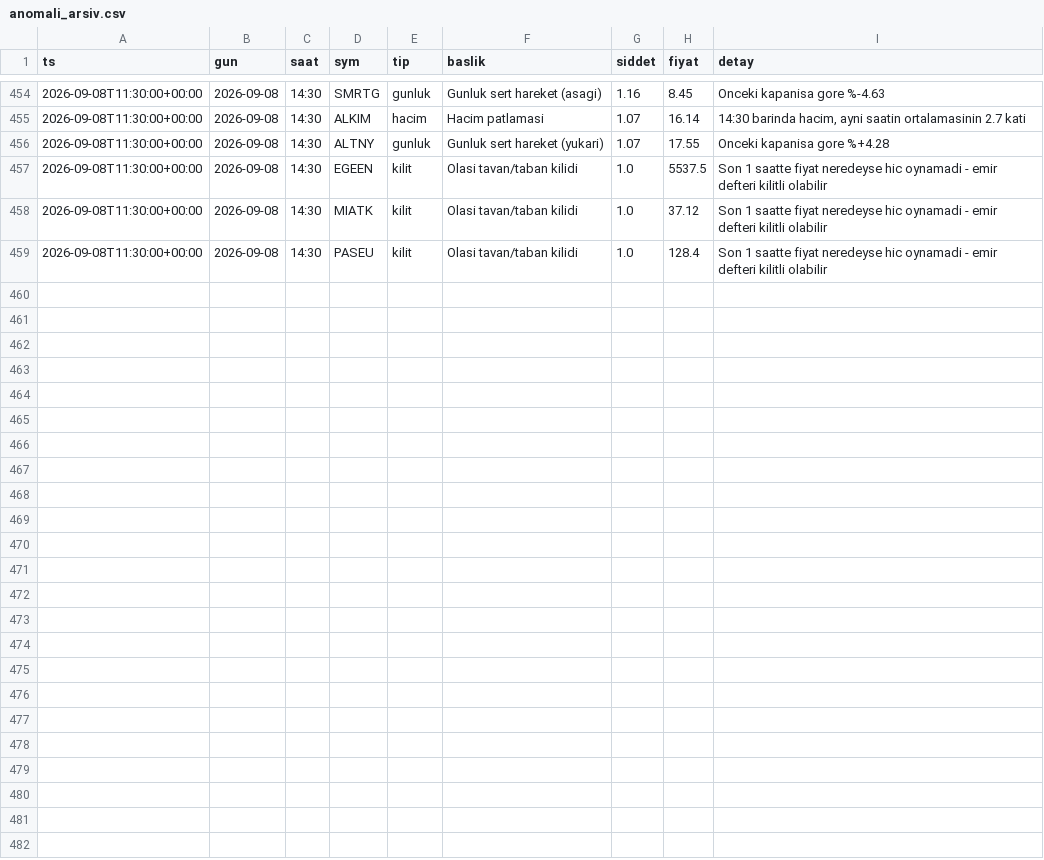
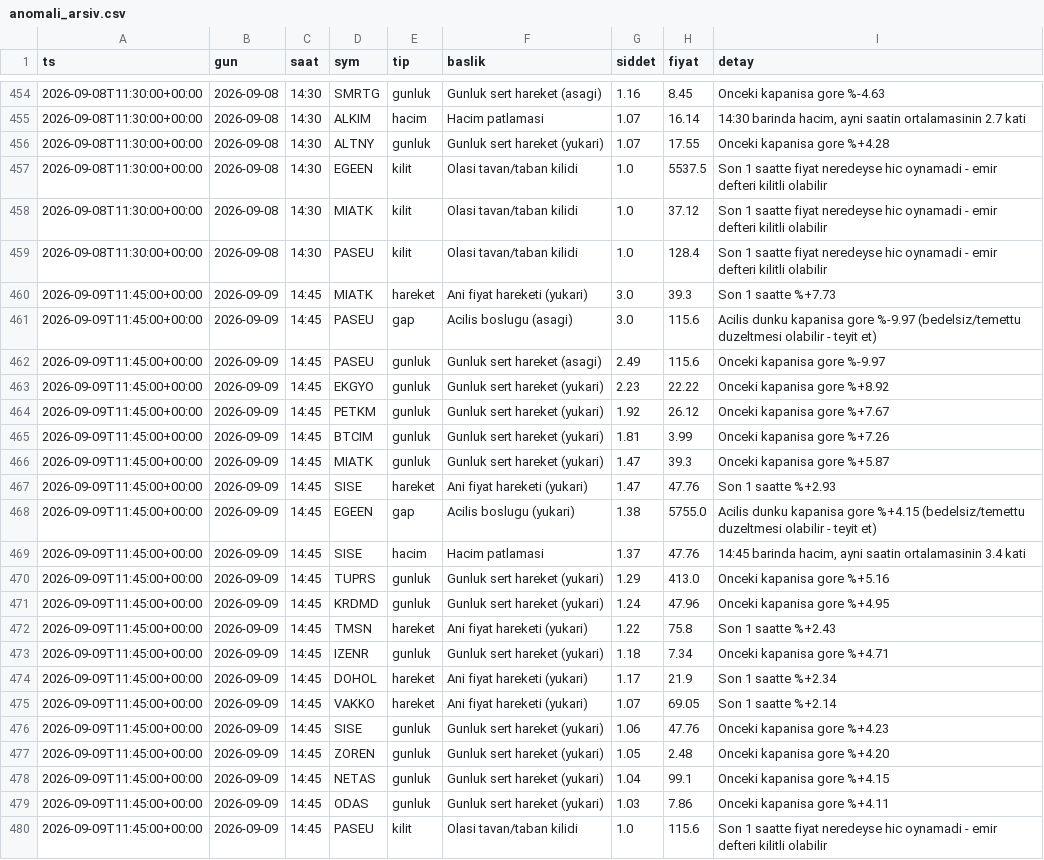
Before and after one commit to Mert04260/bist-radar, a CSV file: canli-izleme/anomali_arsiv.csv, drawn as a sheet; only a part is shown, gaps mark what is left out; the diff names each change by its address in the sheet, - before the commit and + after, or states it on an @@ line.

```diff
--- a/canli-izleme/anomali_arsiv.csv
+++ b/canli-izleme/anomali_arsiv.csv
+row 460: 2026-09-09T11:45:00+00:00 | 2026-09-09 | 14:45 | MIATK | hareket | Ani fiyat hareketi (yukari) | 3.0 | 39.3 | Son 1 saatte %+7.73
+row 461: 2026-09-09T11:45:00+00:00 | 2026-09-09 | 14:45 | PASEU | gap | Acilis boslugu (asagi) | 3.0 | 115.6 | Acilis dunku kapanisa gore %-9.97 (bedelsiz/temettu duzeltmesi olabilir - teyit et)
+row 462: 2026-09-09T11:45:00+00:00 | 2026-09-09 | 14:45 | PASEU | gunluk | Gunluk sert hareket (asagi) | 2.49 | 115.6 | Onceki kapanisa gore %-9.97
+row 463: 2026-09-09T11:45:00+00:00 | 2026-09-09 | 14:45 | EKGYO | gunluk | Gunluk sert hareket (yukari) | 2.23 | 22.22 | Onceki kapanisa gore %+8.92
+row 464: 2026-09-09T11:45:00+00:00 | 2026-09-09 | 14:45 | PETKM | gunluk | Gunluk sert hareket (yukari) | 1.92 | 26.12 | Onceki kapanisa gore %+7.67
+row 465: 2026-09-09T11:45:00+00:00 | 2026-09-09 | 14:45 | BTCIM | gunluk | Gunluk sert hareket (yukari) | 1.81 | 3.99 | Onceki kapanisa gore %+7.26
+row 466: 2026-09-09T11:45:00+00:00 | 2026-09-09 | 14:45 | MIATK | gunluk | Gunluk sert hareket (yukari) | 1.47 | 39.3 | Onceki kapanisa gore %+5.87
+row 467: 2026-09-09T11:45:00+00:00 | 2026-09-09 | 14:45 | SISE | hareket | Ani fiyat hareketi (yukari) | 1.47 | 47.76 | Son 1 saatte %+2.93
+row 468: 2026-09-09T11:45:00+00:00 | 2026-09-09 | 14:45 | EGEEN | gap | Acilis boslugu (yukari) | 1.38 | 5755.0 | Acilis dunku kapanisa gore %+4.15 (bedelsiz/temettu duzeltmesi olabilir - teyit et)
+row 469: 2026-09-09T11:45:00+00:00 | 2026-09-09 | 14:45 | SISE | hacim | Hacim patlamasi | 1.37 | 47.76 | 14:45 barinda hacim, ayni saatin ortalamasinin 3.4 kati
+row 470: 2026-09-09T11:45:00+00:00 | 2026-09-09 | 14:45 | TUPRS | gunluk | Gunluk sert hareket (yukari) | 1.29 | 413.0 | Onceki kapanisa gore %+5.16
+row 471: 2026-09-09T11:45:00+00:00 | 2026-09-09 | 14:45 | KRDMD | gunluk | Gunluk sert hareket (yukari) | 1.24 | 47.96 | Onceki kapanisa gore %+4.95
+row 472: 2026-09-09T11:45:00+00:00 | 2026-09-09 | 14:45 | TMSN | hareket | Ani fiyat hareketi (yukari) | 1.22 | 75.8 | Son 1 saatte %+2.43
+row 473: 2026-09-09T11:45:00+00:00 | 2026-09-09 | 14:45 | IZENR | gunluk | Gunluk sert hareket (yukari) | 1.18 | 7.34 | Onceki kapanisa gore %+4.71
+row 474: 2026-09-09T11:45:00+00:00 | 2026-09-09 | 14:45 | DOHOL | hareket | Ani fiyat hareketi (yukari) | 1.17 | 21.9 | Son 1 saatte %+2.34
+row 475: 2026-09-09T11:45:00+00:00 | 2026-09-09 | 14:45 | VAKKO | hareket | Ani fiyat hareketi (yukari) | 1.07 | 69.05 | Son 1 saatte %+2.14
+row 476: 2026-09-09T11:45:00+00:00 | 2026-09-09 | 14:45 | SISE | gunluk | Gunluk sert hareket (yukari) | 1.06 | 47.76 | Onceki kapanisa gore %+4.23
+row 477: 2026-09-09T11:45:00+00:00 | 2026-09-09 | 14:45 | ZOREN | gunluk | Gunluk sert hareket (yukari) | 1.05 | 2.48 | Onceki kapanisa gore %+4.20
+row 478: 2026-09-09T11:45:00+00:00 | 2026-09-09 | 14:45 | NETAS | gunluk | Gunluk sert hareket (yukari) | 1.04 | 99.1 | Onceki kapanisa gore %+4.15
+row 479: 2026-09-09T11:45:00+00:00 | 2026-09-09 | 14:45 | ODAS | gunluk | Gunluk sert hareket (yukari) | 1.03 | 7.86 | Onceki kapanisa gore %+4.11
+row 480: 2026-09-09T11:45:00+00:00 | 2026-09-09 | 14:45 | PASEU | kilit | Olasi tavan/taban kilidi | 1.0 | 115.6 | Son 1 saatte fiyat neredeyse hic oynamadi - emir defteri kilitli olabilir
```
Also changed, not shown: 2 other files.
